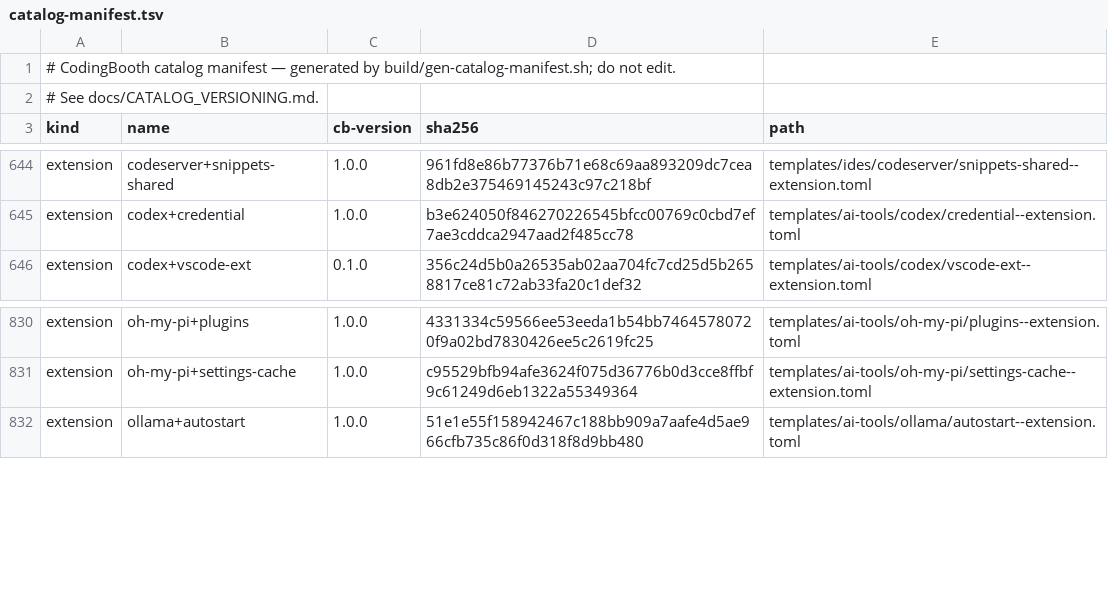
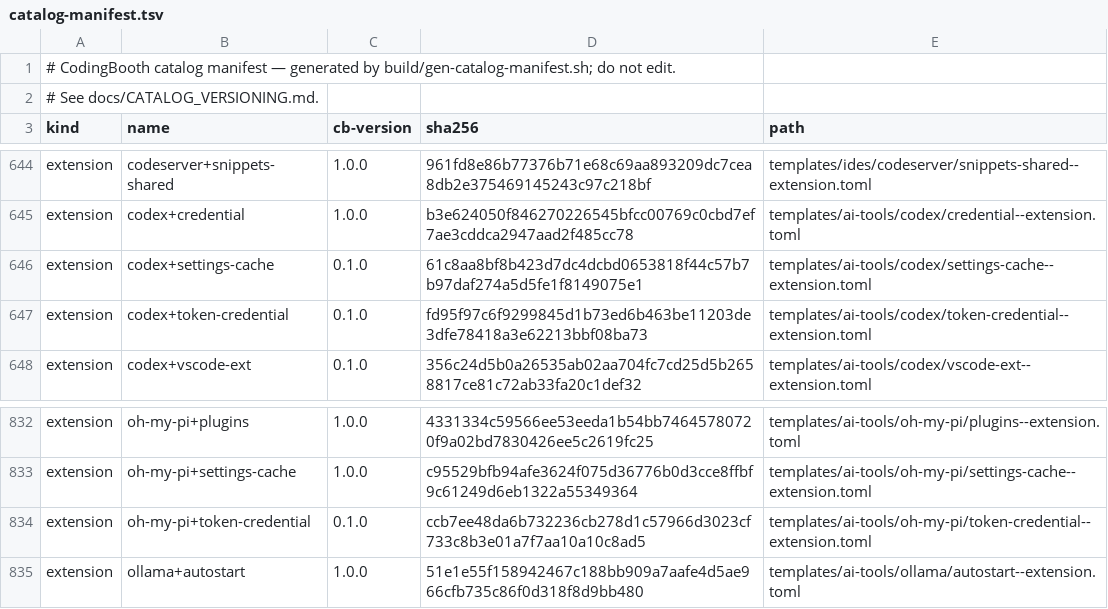
Before and after one commit to NawaMan/CodingBooth, a TSV file: build/catalog-manifest.tsv, drawn as a sheet; only a part is shown, gaps mark what is left out; the diff names each change by its address in the sheet, - before the commit and + after, or states it on an @@ line.

Commit message:
Add codex settings-cache/token-credential and oh-my-pi token-credential extensions
codex+settings-cache persists ~/.codex (auto-selected, like grok/omp/claude).
codex+token-credential forwards CODEX_ACCESS_TOKEN (ChatGPT Business/Enterprise)
and CODEX_API_KEY. oh-my-pi+token-credential forwards a claude setup-token
token as ANTHROPIC_OAUTH_TOKEN.

```diff
--- a/build/catalog-manifest.tsv
+++ b/build/catalog-manifest.tsv
+row 646: extension | codex+settings-cache | 0.1.0 | 61c8aa8bf8b423d7dc4dcbd0653818f44c57b7b97daf274a5d5fe1f8149075e1 | templates/ai-tools/codex/settings-cache--extension.toml
+row 647: extension | codex+token-credential | 0.1.0 | fd95f97c6f9299845d1b73ed6b463be11203de3dfe78418a3e62213bbf08ba73 | templates/ai-tools/codex/token-credential--extension.toml
+row 834: extension | oh-my-pi+token-credential | 0.1.0 | ccb7ee48da6b732236cb278d1c57966d3023cf733c8b3e01a7f7aa10a10c8ad5 | templates/ai-tools/oh-my-pi/token-credential--extension.toml
```
Also changed, not shown: 3 other files.
